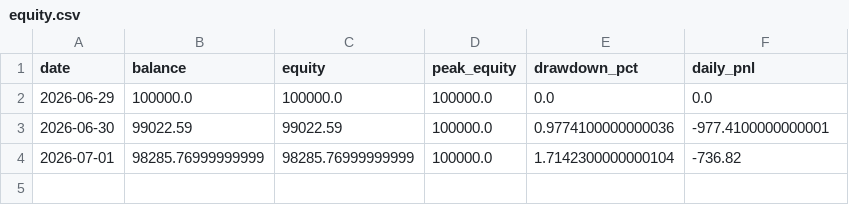
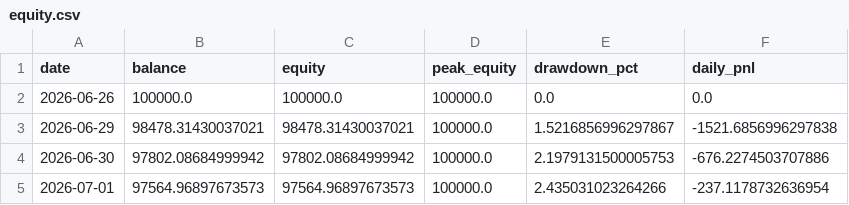
Before and after one commit to FrogAstronaut232/ftmo-dashboard, a CSV file: data/real100k/g10/live/equity.csv, drawn as a sheet.

```diff
--- a/data/real100k/g10/live/equity.csv
+++ b/data/real100k/g10/live/equity.csv
@@ -1,4 +1,5 @@
 date,balance,equity,peak_equity,drawdown_pct,daily_pnl
-2026-06-29,100000.0,100000.0,100000.0,0.0,0.0
-2026-06-30,99022.59,99022.59,100000.0,0.9774100000000036,-977.4100000000001
-2026-07-01,98285.76999999999,98285.76999999999,100000.0,1.7142300000000104,-736.82
+2026-06-26,100000.0,100000.0,100000.0,0.0,0.0
+2026-06-29,98478.31430037021,98478.31430037021,100000.0,1.5216856996297867,-1521.6856996297838
+2026-06-30,97802.08684999942,97802.08684999942,100000.0,2.1979131500005753,-676.2274503707886
+2026-07-01,97564.96897673573,97564.96897673573,100000.0,2.435031023264266,-237.1178732636954
```
Also changed, not shown: data/real100k/g10/live/signals.csv, data/real100k/g10/live/trades.csv, 2 other files.
